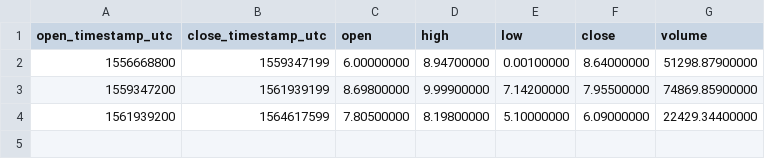
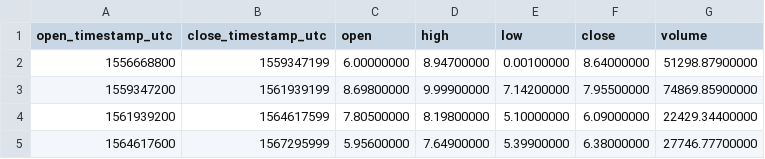
Before and after one commit to cryptobigbro/binance-ETCPAX, a CSV file: binance-ETCPAX-1M.csv, drawn as a sheet; the diff names each change by its address in the sheet, - before the commit and + after, or states it on an @@ line.

```diff
--- a/binance-ETCPAX-1M.csv
+++ b/binance-ETCPAX-1M.csv
+row 5: 1564617600 | 1567295999 | 5.95600000 | 7.64900000 | 5.39900000 | 6.38000000 | 27746.77700000
```
Also changed, not shown: binance-ETCPAX-1d.csv, binance-ETCPAX-1h.csv.
